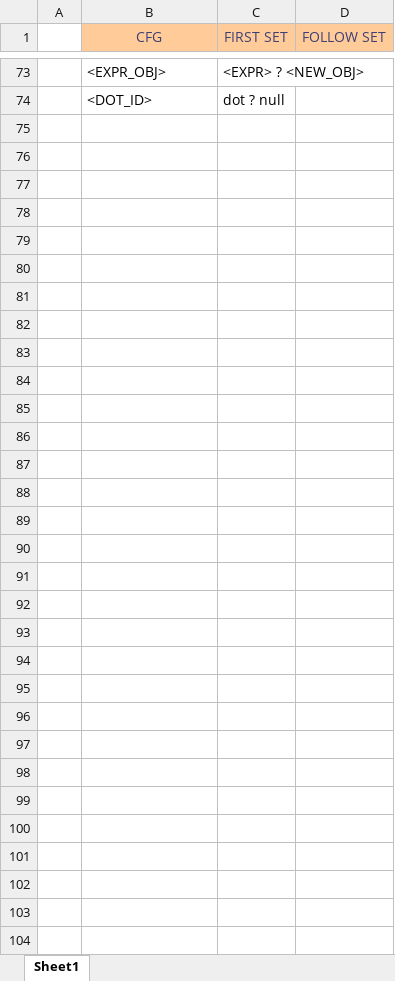
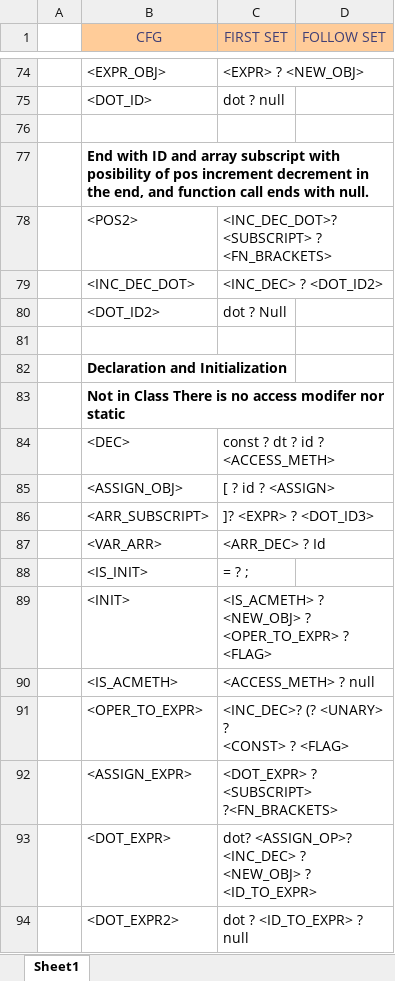
Before and after one commit to umar-anzar/Front-End-Compiler-Project, an Excel workbook: New Language/Syntax Analyze Phase/FirstFollowSet/firstFollowSet.xlsx, sheet Sheet1, drawn as a sheet; only a part is shown, gaps mark what is left out; values as stored, in another font and other column widths than the file's, no borders; ↵ is a line break in a cell; the diff covers the shown part only; the diff names each change by its address in the sheet, - before the commit and + after, or states it on an @@ line.

Commit message:
cfg firstset

```diff
--- a/New Language/Syntax Analyze Phase/FirstFollowSet/firstFollowSet.xlsx (sheet Sheet1)
+++ b/New Language/Syntax Analyze Phase/FirstFollowSet/firstFollowSet.xlsx (sheet Sheet1)
+row 76: (empty)
+row 77:  | End with ID and array subscript with posibility of pos increment decrement in the end, and function call ends with null.
+row 78:  | <POS2> | <INC_DEC_DOT>? <SUBSCRIPT> ? <FN_BRACKETS>
+row 79:  | <INC_DEC_DOT> | <INC_DEC> ? <DOT_ID2>
+row 80:  | <DOT_ID2> | dot ? Null
+row 81: (empty)
+row 82:  | Declaration and Initialization
+row 83:  | Not in Class There is no access modifer nor static
+row 84:  | <DEC> | const ? dt ? id ? <ACCESS_METH>
+row 85:  | <ASSIGN_OBJ> | [ ? id ? <ASSIGN>
+row 86:  | <ARR_SUBSCRIPT> | ]? <EXPR> ? <DOT_ID3>
+row 87:  | <VAR_ARR> | <ARR_DEC> ? Id
+row 88:  | <IS_INIT> | = ? ;
+row 89:  | <INIT> | <IS_ACMETH> ? <NEW_OBJ> ? ↵ <OPER_TO_EXPR> ? <FLAG>
+row 90:  | <IS_ACMETH> | <ACCESS_METH> ? null
+row 91:  | <OPER_TO_EXPR> | <INC_DEC>? (? <UNARY> ? ↵ <CONST> ? <FLAG>
+row 92:  | <ASSIGN_EXPR> | <DOT_EXPR> ? <SUBSCRIPT> ?<FN_BRACKETS>
+row 93:  | <DOT_EXPR> | dot? <ASSIGN_OP>? <INC_DEC> ? ↵ <NEW_OBJ> ? <ID_TO_EXPR>
+row 94:  | <DOT_EXPR2> | dot ? <ID_TO_EXPR> ? null
```
Also changed, not shown: 35 added rows elsewhere in this sheet, 1 other file.
